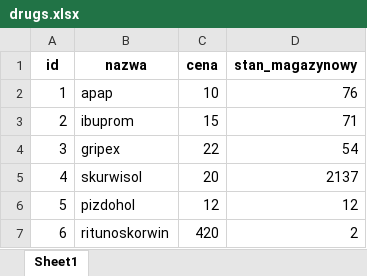
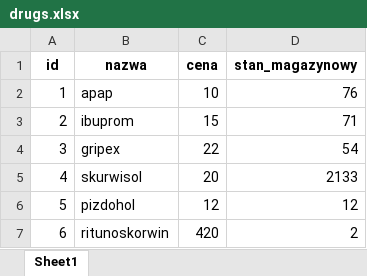
Before and after one commit to AlbertMasionis/AptekaOnline, an Excel workbook: database/drugs.xlsx, sheet Sheet1, drawn as a sheet; values as stored, in another font and other column widths than the file's, no borders; the diff names each change by its address in the sheet, - before the commit and + after, or states it on an @@ line.

```diff
--- a/database/drugs.xlsx (sheet Sheet1)
+++ b/database/drugs.xlsx (sheet Sheet1)
-D5 (stan_magazynowy): 2137
+D5 (stan_magazynowy): 2133
```
Also changed, not shown: 1 other file.
